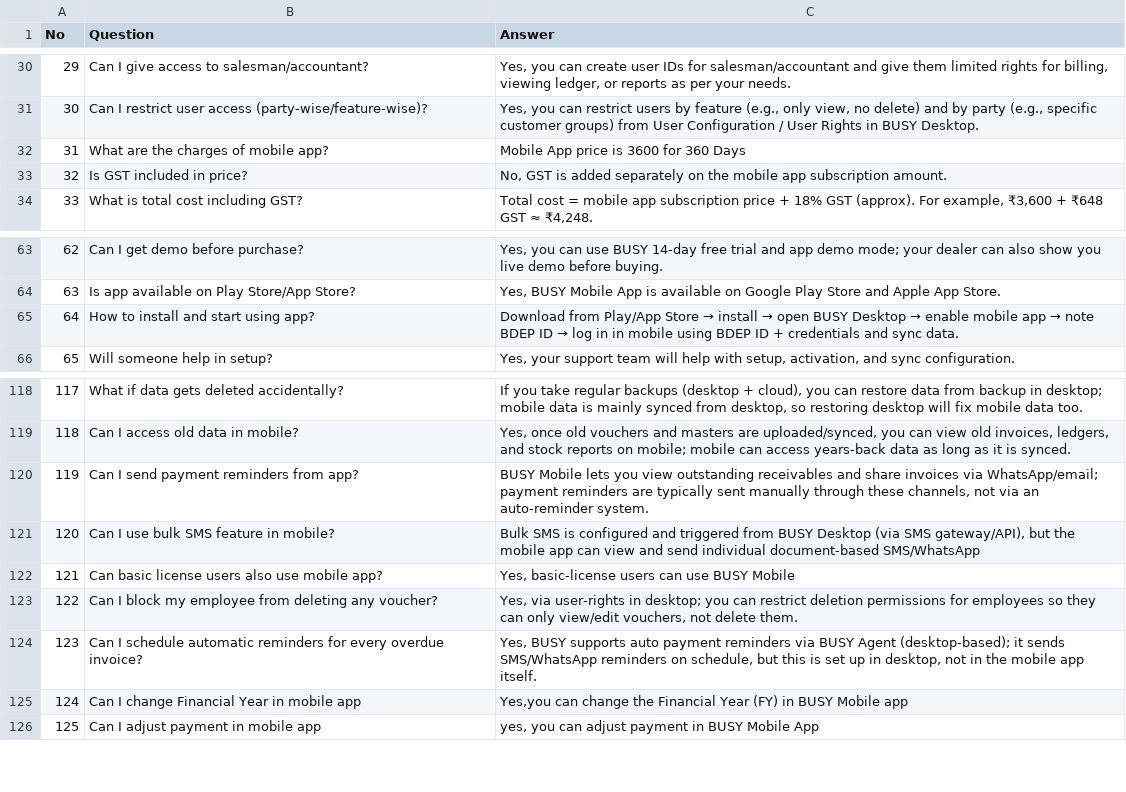
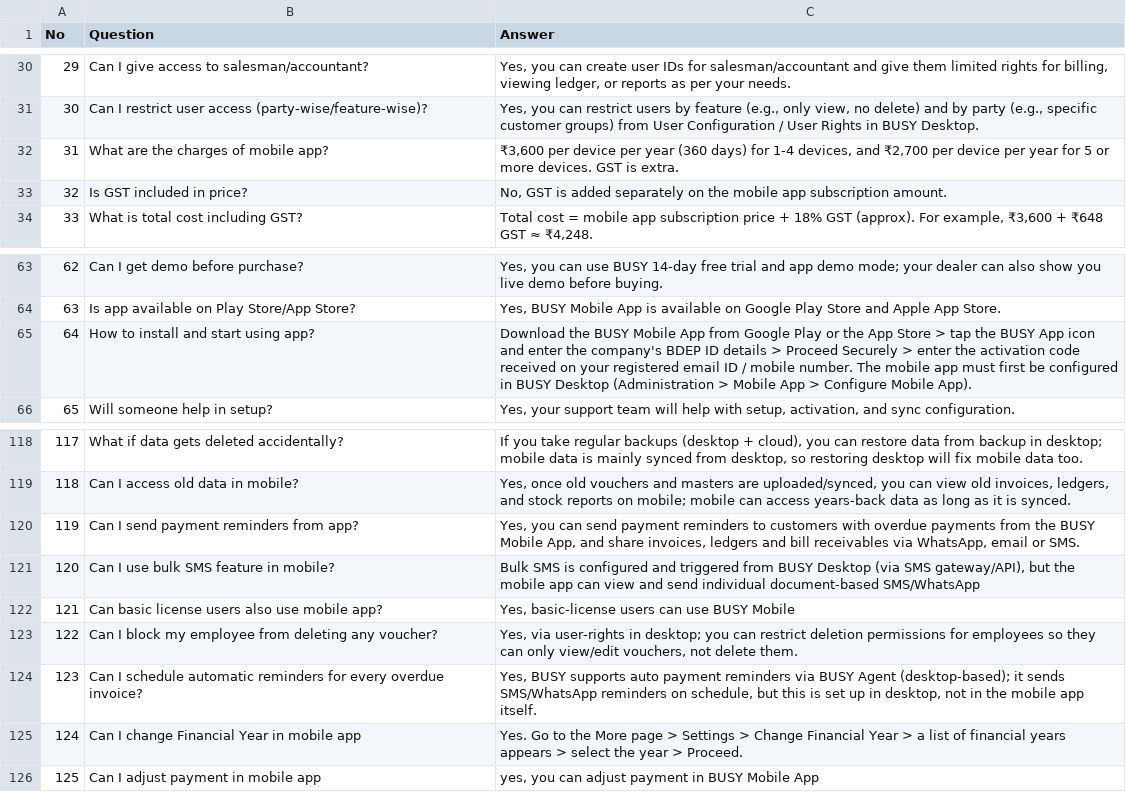
Before and after one commit to sg161225/call-analyzer, a CSV file: config/faqs/Mobile App.csv, drawn as a sheet; only a part is shown, gaps mark what is left out; the diff covers the shown part only.

```diff
--- a/config/faqs/Mobile App.csv
+++ b/config/faqs/Mobile App.csv
@@ -31,3 +31,3 @@
 30,Can I restrict user access (party-wise/feature-wise)?,"Yes, you can restrict users by feature (e.g., only view, no delete) and by party (e.g., specific customer groups) from User Configuration / User Rights in BUSY Desktop."
-31,What are the charges of mobile app?,Mobile App price is 3600 for 360 Days
+31,What are the charges of mobile app?,"₹3,600 per device per year (360 days) for 1-4 devices, and ₹2,700 per device per year for 5 or more devices. GST is extra."
 32,Is GST included in price?,"No, GST is added separately on the mobile app subscription amount."
@@ -64,3 +64,3 @@
 63,Is app available on Play Store/App Store?,"Yes, BUSY Mobile App is available on Google Play Store and Apple App Store."
-64,How to install and start using app?,Download from Play/App Store → install → open BUSY Desktop → enable mobile app → note BDEP ID → log in in mobile using BDEP ID + credentials and sync data.
+64,How to install and start using app?,Download the BUSY Mobile App from Google Play or the App Store > tap the BUSY App icon and enter the company's BDEP ID details > Proceed Securely > enter the activation code received on your registered email ID / mobile number. The mobile app must first be configured in BUSY Desktop (Administration > Mobile App > Configure Mobile App).
 65,Will someone help in setup?,"Yes, your support team will help with setup, activation, and sync configuration."
@@ -119,3 +119,3 @@
 118,Can I access old data in mobile?,"Yes, once old vouchers and masters are uploaded/synced, you can view old invoices, ledgers, and stock reports on mobile; mobile can access years‑back data as long as it is synced."
-119,Can I send payment reminders from app?,"BUSY Mobile lets you view outstanding receivables and share invoices via WhatsApp/email; payment reminders are typically sent manually through these channels, not via an auto‑reminder system."
+119,Can I send payment reminders from app?,"Yes, you can send payment reminders to customers with overdue payments from the BUSY Mobile App, and share invoices, ledgers and bill receivables via WhatsApp, email or SMS."
 120,Can I use bulk SMS feature in mobile?,"Bulk SMS is configured and triggered from BUSY Desktop (via SMS gateway/API), but the mobile app can view and send individual document‑based SMS/WhatsApp"
@@ -124,3 +124,3 @@
 123,Can I schedule automatic reminders for every overdue invoice?,"Yes, BUSY supports auto payment reminders via BUSY Agent (desktop‑based); it sends SMS/WhatsApp reminders on schedule, but this is set up in desktop, not in the mobile app itself."
-124,Can I change Financial Year in mobile app,"Yes,you can change the Financial Year (FY) in BUSY Mobile app"
+124,Can I change Financial Year in mobile app,Yes. Go to the More page > Settings > Change Financial Year > a list of financial years appears > select the year > Proceed.
 125,Can I adjust payment in mobile app,"yes, you can adjust payment in BUSY Mobile App"
```
Also changed, not shown: 18 added rows and 3 edited cells elsewhere in this file, 1 other file.
